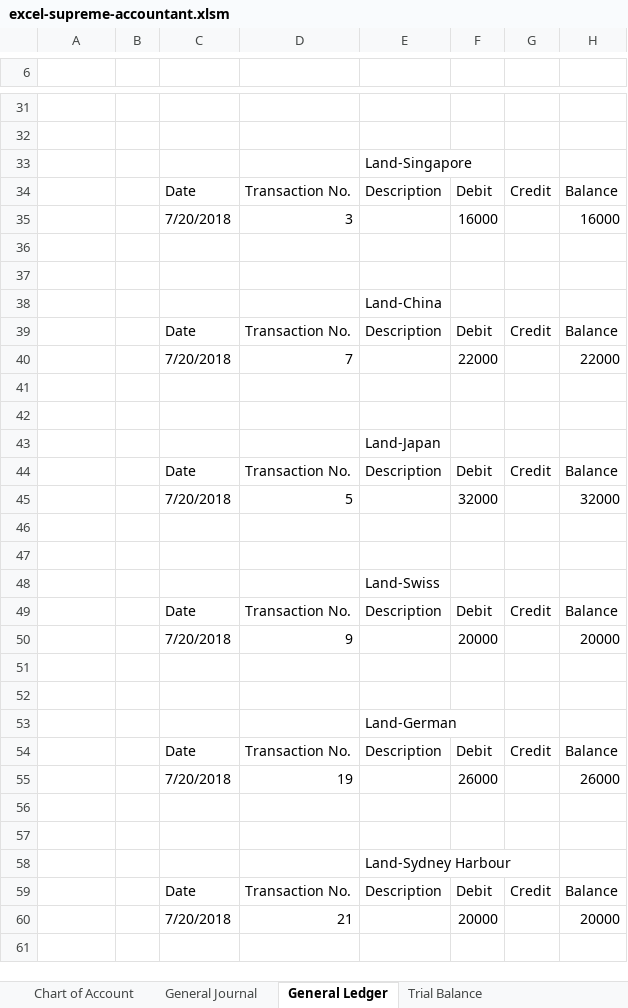
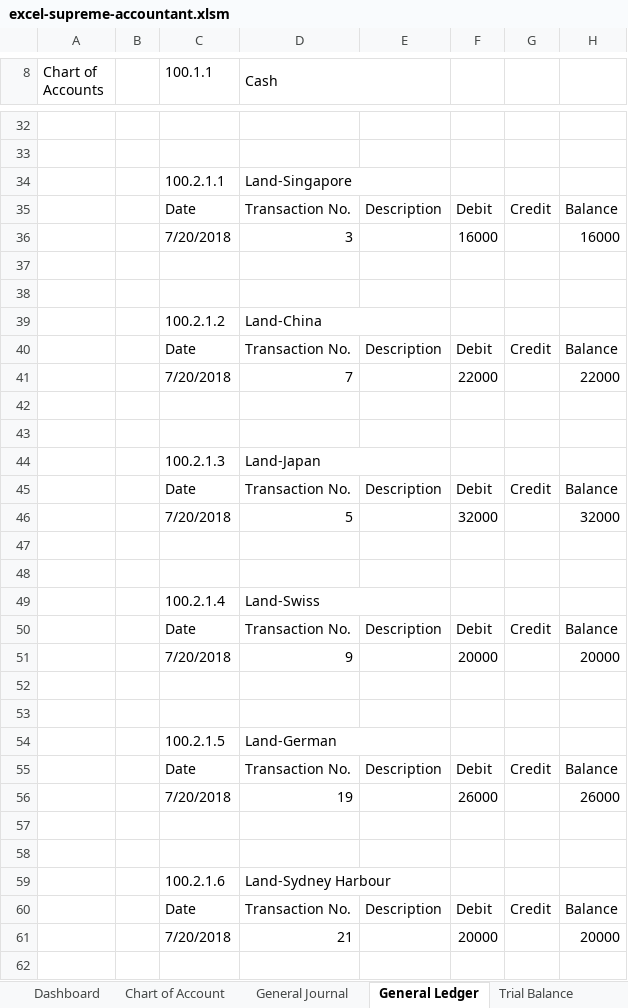
Before and after one commit to delanobgt/excel-supreme-accountant, an Excel workbook: excel-supreme-accountant.xlsm, sheet General Ledger, drawn as a sheet; only a part is shown, gaps mark what is left out; values as stored, in another font and other column widths than the file's, no cell formats; charts and pictures not drawn; removed rows and columns are numbered as before the commit, all else as after; the diff covers the shown part only; the diff names each change by its address in the sheet, - before the commit and + after, or states it on an @@ line.

```diff
--- a/excel-supreme-accountant.xlsm (sheet General Ledger)
+++ b/excel-supreme-accountant.xlsm (sheet General Ledger)
+sheet tab: Dashboard
-row 8: (empty)
+row 8: Chart of Accounts |  | 100.1.1 | Cash
+A8:A9 merged
+D8:E8 merged
-row 33:  |  |  |  | Land-Singapore
+row 34:  |  | 100.2.1.1 | Land-Singapore
-row 38:  |  |  |  | Land-China
+row 39:  |  | 100.2.1.2 | Land-China
-row 43:  |  |  |  | Land-Japan
+row 44:  |  | 100.2.1.3 | Land-Japan
-row 48:  |  |  |  | Land-Swiss
+row 49:  |  | 100.2.1.4 | Land-Swiss
-row 53:  |  |  |  | Land-German
+row 54:  |  | 100.2.1.5 | Land-German
-row 58:  |  |  |  | Land-Sydney Harbour
+row 59:  |  | 100.2.1.6 | Land-Sydney Harbour
```
Also changed, not shown: 10 added rows, 9 removed rows, 6 edited cells and merged cells elsewhere in this sheet, sheet General Journal, sheet Trial Balance, sheet Balance Sheet, sheet Owner's Equity Statement, sheet Chart of Account, sheet Income Statement, cell formats, hidden cells, charts or pictures.
